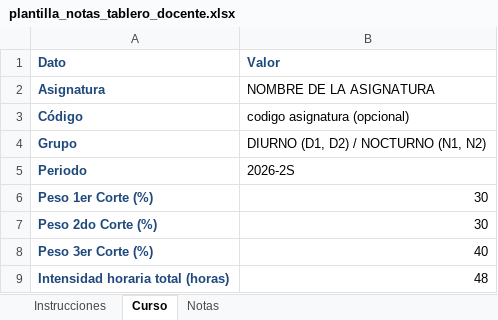
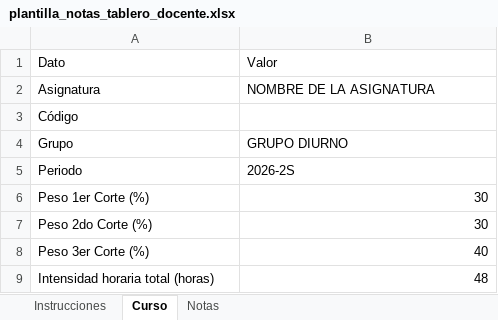
Before and after one commit to gaopyme-prog/tablero-docente, an Excel workbook: plantilla_notas_tablero_docente.xlsx, sheet Curso, drawn as a sheet; values as stored, in another font and other column widths than the file's, no borders; the diff names each change by its address in the sheet, - before the commit and + after, or states it on an @@ line.

```diff
--- a/plantilla_notas_tablero_docente.xlsx (sheet Curso)
+++ b/plantilla_notas_tablero_docente.xlsx (sheet Curso)
@@ A1:B1 bold: on → off, text colour: #1F497D → black @@
@@ A2:A9 bold: on → off, text colour: #1F497D → black @@
-B3: codigo asignatura (opcional)
+B3: (empty)
-B4: DIURNO (D1, D2) / NOCTURNO (N1, N2)
+B4: GRUPO DIURNO
```
Also changed, not shown: 11 other files.
